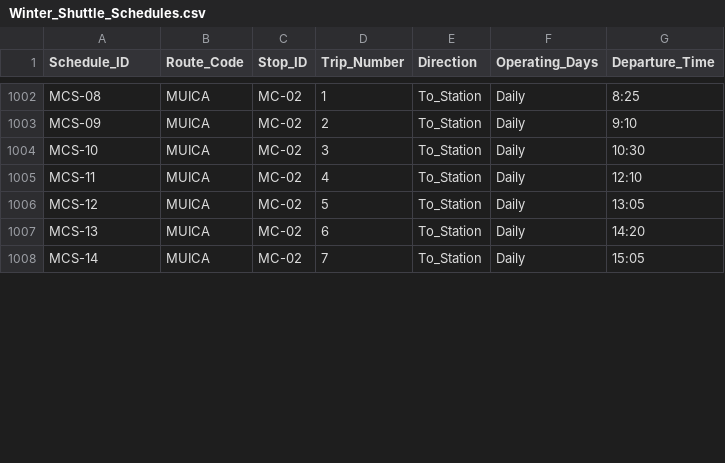
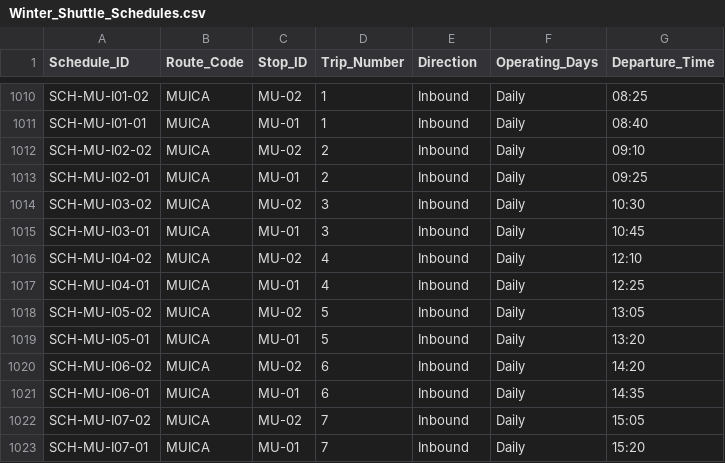
Before and after one commit to umiwumi/transit-digitization, a CSV file: Winter_Shuttle_Schedules.csv, drawn as a sheet; only a part is shown, gaps mark what is left out; addresses are those after the commit; the diff covers the shown part only; the diff names each change by its address in the sheet, - before the commit and + after, or states it on an @@ line.

```diff
--- a/Winter_Shuttle_Schedules.csv
+++ b/Winter_Shuttle_Schedules.csv
-A1010 (Schedule_ID): MCS-08
+A1010 (Schedule_ID): SCH-MU-I01-02
-C1010 (Stop_ID): MC-02
+C1010 (Stop_ID): MU-02
-E1010 (Direction): To_Station
+E1010 (Direction): Inbound
-G1010 (Departure_Time): 8:25
+G1010 (Departure_Time): 08:25
+row 1011: SCH-MU-I01-01 | MUICA | MU-01 | 1 | Inbound | Daily | 08:40
-A1012 (Schedule_ID): MCS-09
+A1012 (Schedule_ID): SCH-MU-I02-02
-C1012 (Stop_ID): MC-02
+C1012 (Stop_ID): MU-02
-E1012 (Direction): To_Station
+E1012 (Direction): Inbound
-G1012 (Departure_Time): 9:10
+G1012 (Departure_Time): 09:10
+row 1013: SCH-MU-I02-01 | MUICA | MU-01 | 2 | Inbound | Daily | 09:25
-A1014 (Schedule_ID): MCS-10
+A1014 (Schedule_ID): SCH-MU-I03-02
-C1014 (Stop_ID): MC-02
+C1014 (Stop_ID): MU-02
-E1014 (Direction): To_Station
+E1014 (Direction): Inbound
+row 1015: SCH-MU-I03-01 | MUICA | MU-01 | 3 | Inbound | Daily | 10:45
-A1016 (Schedule_ID): MCS-11
+A1016 (Schedule_ID): SCH-MU-I04-02
-C1016 (Stop_ID): MC-02
+C1016 (Stop_ID): MU-02
-E1016 (Direction): To_Station
+E1016 (Direction): Inbound
+row 1017: SCH-MU-I04-01 | MUICA | MU-01 | 4 | Inbound | Daily | 12:25
-A1018 (Schedule_ID): MCS-12
+A1018 (Schedule_ID): SCH-MU-I05-02
-C1018 (Stop_ID): MC-02
+C1018 (Stop_ID): MU-02
-E1018 (Direction): To_Station
+E1018 (Direction): Inbound
+row 1019: SCH-MU-I05-01 | MUICA | MU-01 | 5 | Inbound | Daily | 13:20
-A1020 (Schedule_ID): MCS-13
+A1020 (Schedule_ID): SCH-MU-I06-02
-C1020 (Stop_ID): MC-02
+C1020 (Stop_ID): MU-02
-E1020 (Direction): To_Station
+E1020 (Direction): Inbound
+row 1021: SCH-MU-I06-01 | MUICA | MU-01 | 6 | Inbound | Daily | 14:35
-A1022 (Schedule_ID): MCS-14
+A1022 (Schedule_ID): SCH-MU-I07-02
-C1022 (Stop_ID): MC-02
+C1022 (Stop_ID): MU-02
-E1022 (Direction): To_Station
+E1022 (Direction): Inbound
+row 1023: SCH-MU-I07-01 | MUICA | MU-01 | 7 | Inbound | Daily | 15:20
```
Also changed, not shown: 10 added rows and 29 edited cells elsewhere in this file.
